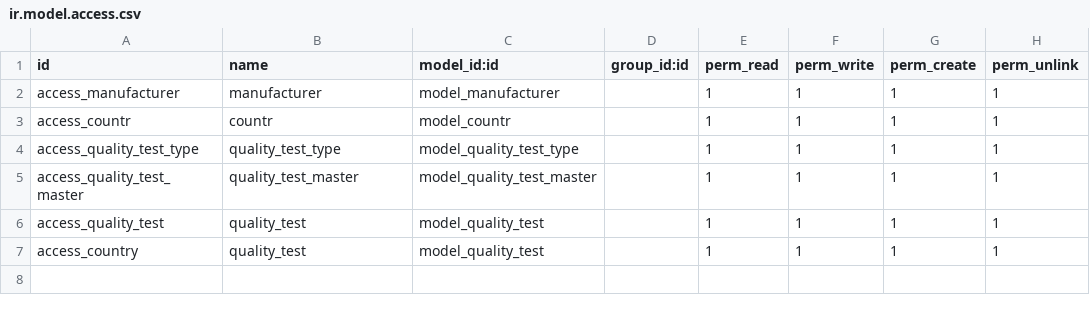
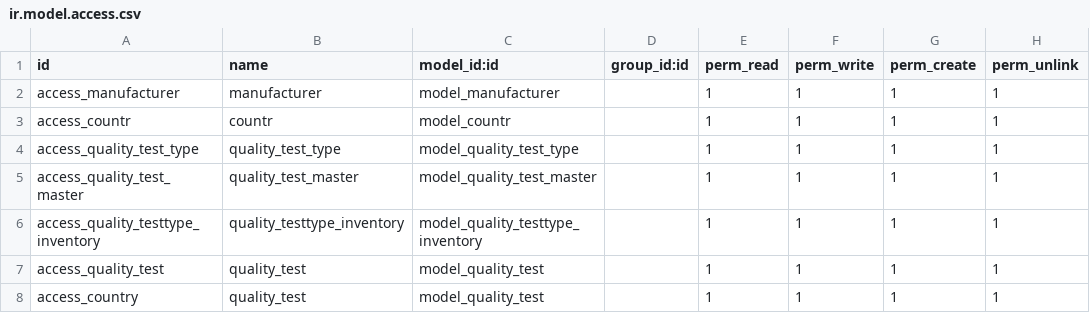
Before and after one commit to HaileslaseYakob/azelpharma, a CSV file: stock_production_lot_firmware_version/security/ir.model.access.csv, drawn as a sheet.

```diff
--- a/stock_production_lot_firmware_version/security/ir.model.access.csv
+++ b/stock_production_lot_firmware_version/security/ir.model.access.csv
@@ -5,2 +5,3 @@ access_quality_test_type,quality_test_type,model_quality_test_type,,1,1,1,1
 access_quality_test_master,quality_test_master,model_quality_test_master,,1,1,1,1
+access_quality_testtype_inventory,quality_testtype_inventory,model_quality_testtype_inventory,,1,1,1,1
 access_quality_test,quality_test,model_quality_test,,1,1,1,1
```
Also changed, not shown: 1 other file.
